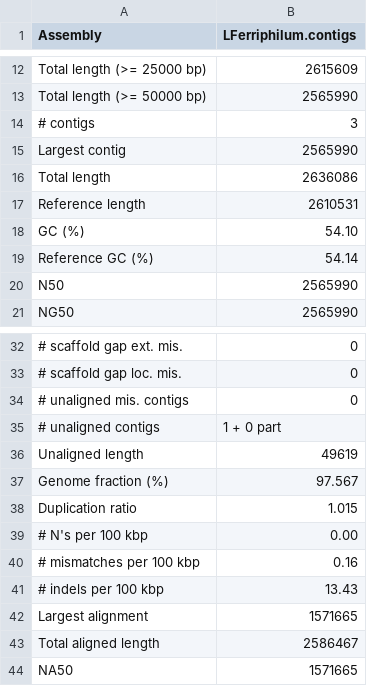
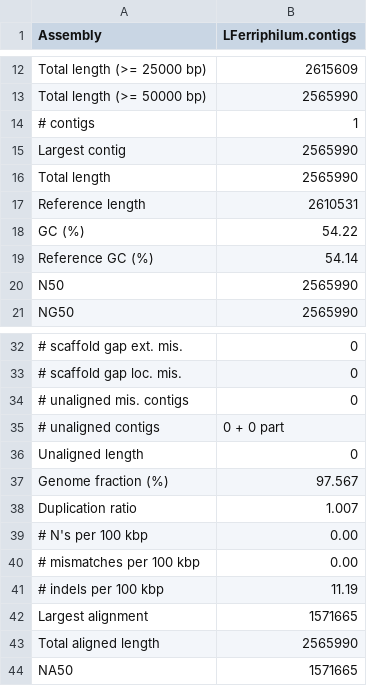
Before and after one commit to erikaelisabet/Genome_analysis_VT23, a TSV file: analyses/01_DNA_ass/quast_out/out_again/report.tsv, drawn as a sheet; only a part is shown, gaps mark what is left out; the diff names each change by its address in the sheet, - before the commit and + after, or states it on an @@ line.

```diff
--- a/analyses/01_DNA_ass/quast_out/out_again/report.tsv
+++ b/analyses/01_DNA_ass/quast_out/out_again/report.tsv
-B14 (LFerriphilum.contigs): 3
+B14 (LFerriphilum.contigs): 1
-B16 (LFerriphilum.contigs): 2636086
+B16 (LFerriphilum.contigs): 2565990
-B18 (LFerriphilum.contigs): 54.10
+B18 (LFerriphilum.contigs): 54.22
-B35 (LFerriphilum.contigs): 1 + 0 part
+B35 (LFerriphilum.contigs): 0 + 0 part
-B36 (LFerriphilum.contigs): 49619
+B36 (LFerriphilum.contigs): 0
-B38 (LFerriphilum.contigs): 1.015
+B38 (LFerriphilum.contigs): 1.007
-B40 (LFerriphilum.contigs): 0.16
+B40 (LFerriphilum.contigs): 0.00
-B41 (LFerriphilum.contigs): 13.43
+B41 (LFerriphilum.contigs): 11.19
-B43 (LFerriphilum.contigs): 2586467
+B43 (LFerriphilum.contigs): 2565990
```
Also changed, not shown: analyses/01_DNA_ass/quast_out/out_again/contigs_reports/all_alignments_LFerriphilum-contigs.tsv, analyses/01_DNA_ass/quast_out/out_again/contigs_reports/misassemblies_report.tsv, 34 other files.
